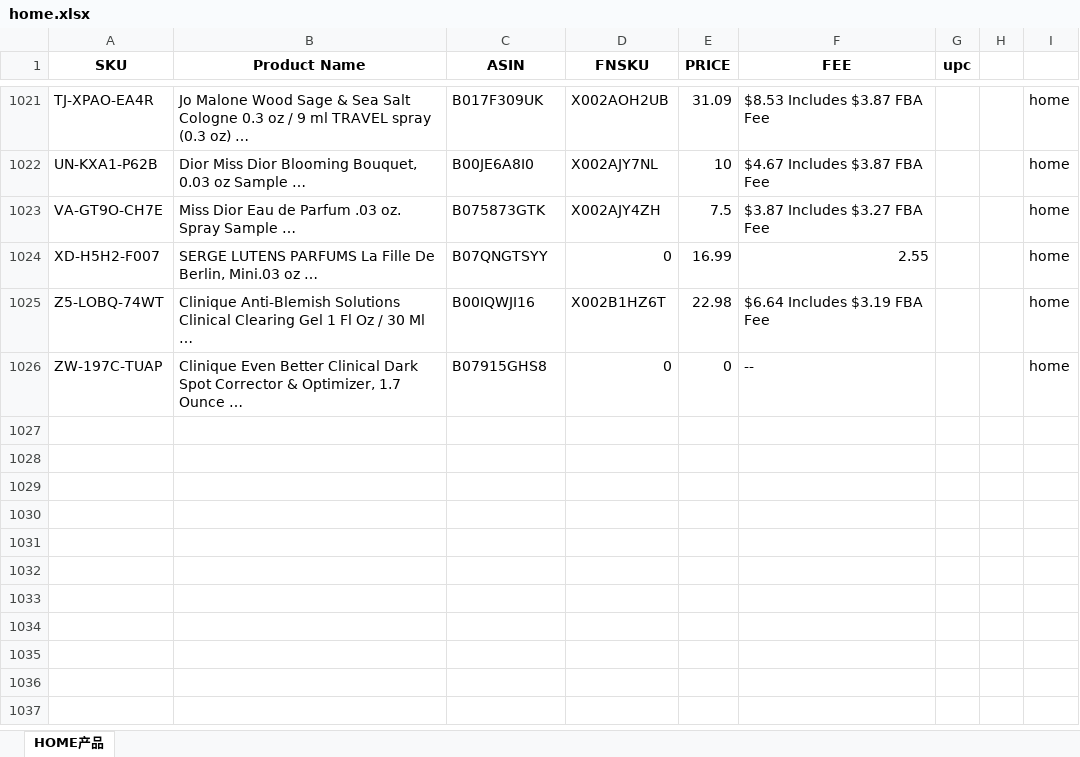
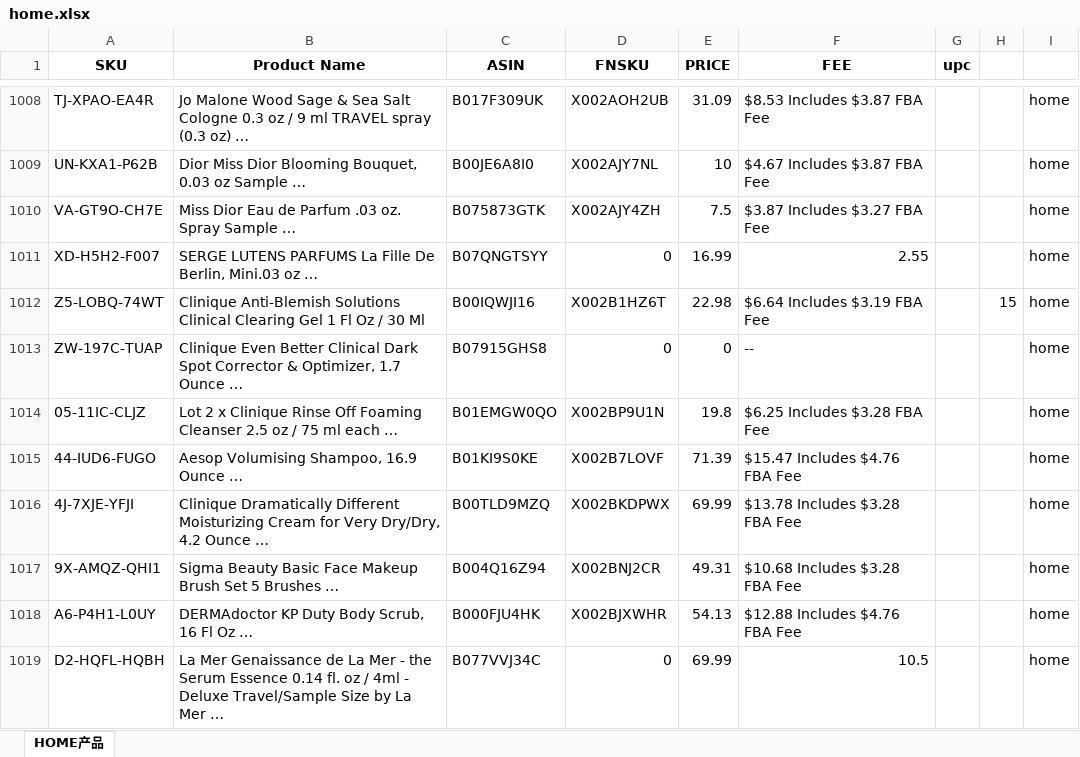
Before and after one commit to chenyemahe/ProductReader-Android, an Excel workbook: app/src/main/res/raw/home.xlsx, sheet HOME产品, drawn as a sheet; only a part is shown, gaps mark what is left out; values as stored, in another font and other column widths than the file's, no borders; addresses are those after the commit; the diff covers the shown part only; the diff names each change by its address in the sheet, - before the commit and + after, or states it on an @@ line.

```diff
--- a/app/src/main/res/raw/home.xlsx (sheet HOME产品)
+++ b/app/src/main/res/raw/home.xlsx (sheet HOME产品)
-B1012 (Product Name): …30 Ml …
+B1012 (Product Name): …30 Ml
-H1012: (empty)
+H1012: 15
+row 1014: 05-11IC-CLJZ | Lot 2 x Clinique Rinse Off Foaming Cleanser 2.5 oz / 75 ml each … | B01EMGW0QO | X002BP9U1N | 19.8 | $6.25 Includes $3.28 FBA Fee |  |  | home
+row 1015: 44-IUD6-FUGO | Aesop Volumising Shampoo, 16.9 Ounce … | B01KI9S0KE | X002B7LOVF | 71.39 | $15.47 Includes $4.76 FBA Fee |  |  | home
+row 1016: 4J-7XJE-YFJI | Clinique Dramatically Different Moisturizing Cream for Very Dry/Dry, 4.2 Ounce … | B00TLD9MZQ | X002BKDPWX | 69.99 | $13.78 Includes $3.28 FBA Fee |  |  | home
+row 1017: 9X-AMQZ-QHI1 | Sigma Beauty Basic Face Makeup Brush Set 5 Brushes … | B004Q16Z94 | X002BNJ2CR | 49.31 | $10.68 Includes $3.28 FBA Fee |  |  | home
+row 1018: A6-P4H1-L0UY | DERMAdoctor KP Duty Body Scrub, 16 Fl Oz … | B000FJU4HK | X002BJXWHR | 54.13 | $12.88 Includes $4.76 FBA Fee |  |  | home
+row 1019: D2-HQFL-HQBH | La Mer Genaissance de La Mer - the Serum Essence 0.14 fl. oz / 4ml - Deluxe Travel/Sample Size by La Mer … | B077VVJ34C | 0 | 69.99 | 10.5 |  |  | home
```
Also changed, not shown: 7 added rows, 13 removed rows and 297 edited cells elsewhere in this sheet, app/src/main/res/raw/acme.xlsx, 3 other files.
